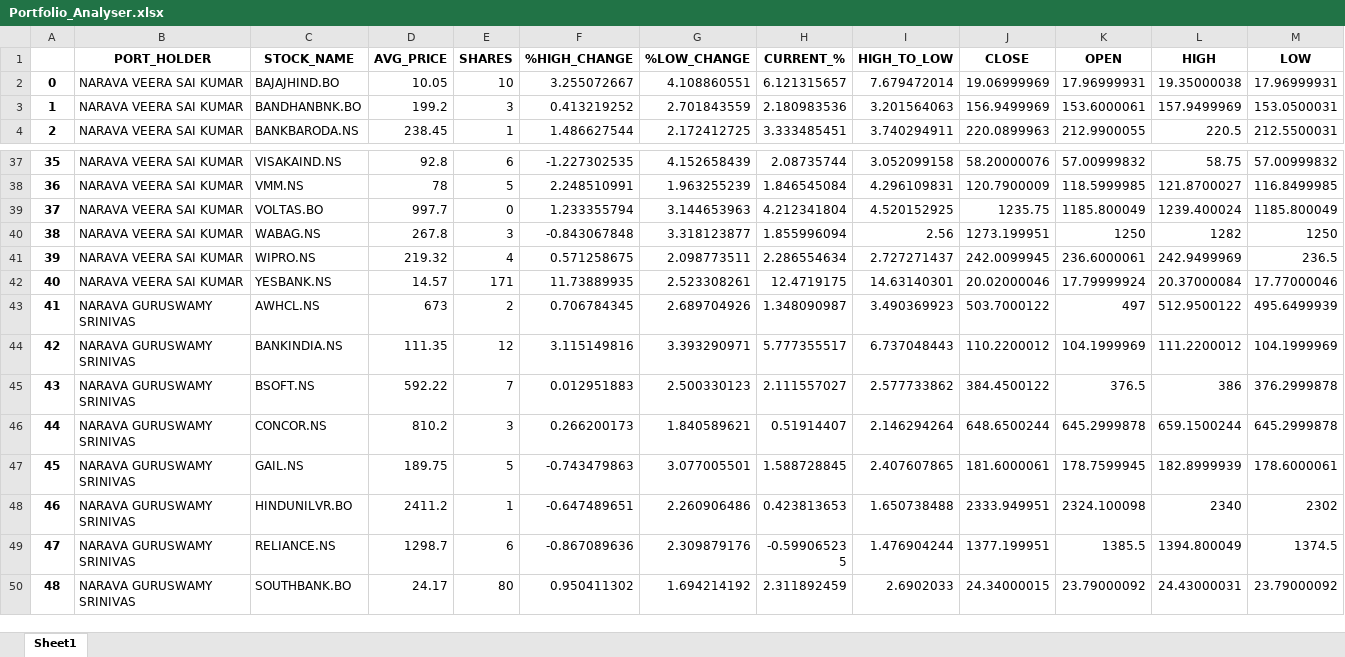
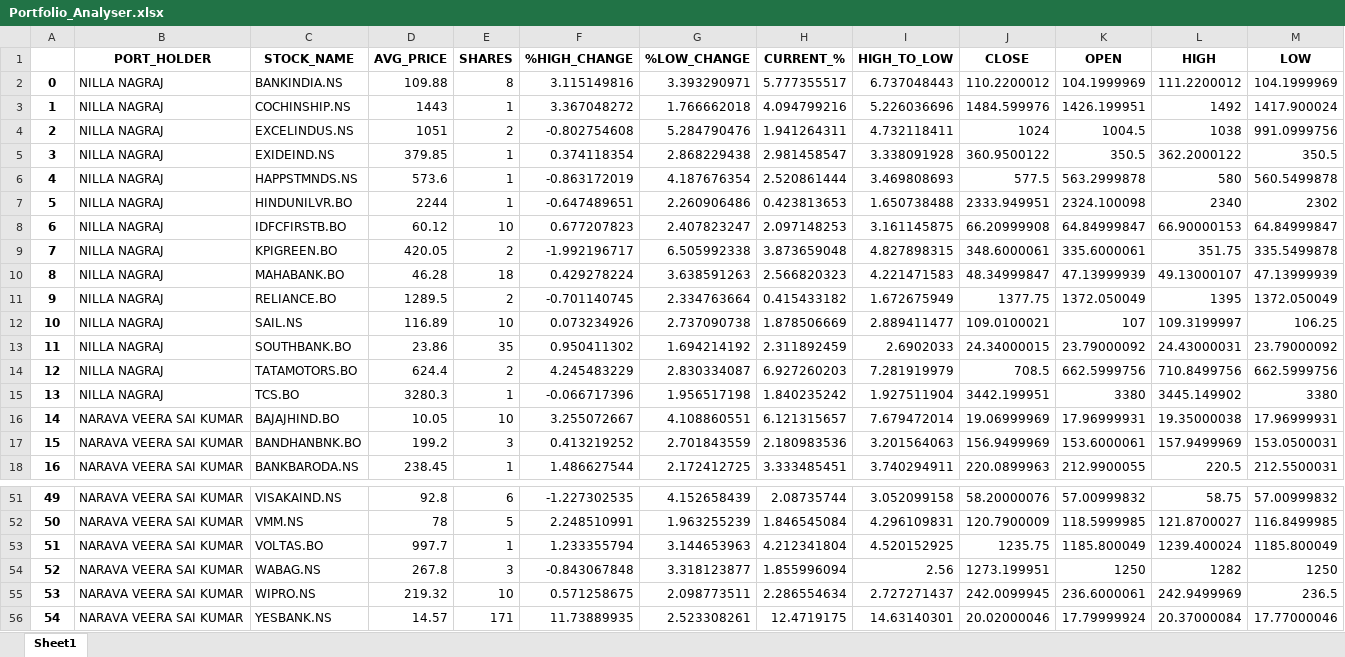
Before and after one commit to nvsaikumar9/Portfolio-Monitoring-System, an Excel workbook: Portfolio_Analyser.xlsx, sheet Sheet1, drawn as a sheet; only a part is shown, gaps mark what is left out; the shorter side is filled out with more unchanged rows; values as stored, in another font and other column widths than the file's, no borders; addresses are those after the commit; rows hold the shown columns only; the diff names each change by its address in the sheet, - before the commit and + after, or states it on an @@ line.

```diff
--- a/Portfolio_Analyser.xlsx (sheet Sheet1)
+++ b/Portfolio_Analyser.xlsx (sheet Sheet1)
+row 2: 0 | NILLA NAGRAJ | BANKINDIA.NS | 109.88 | 8 | 3.115149816 | 3.393290971 | 5.777355517 | 6.737048443 | 110.2200012 | 104.1999969 | 111.2200012 | 104.1999969
+row 3: 1 | NILLA NAGRAJ | COCHINSHIP.NS | 1443 | 1 | 3.367048272 | 1.766662018 | 4.094799216 | 5.226036696 | 1484.599976 | 1426.199951 | 1492 | 1417.900024
+row 4: 2 | NILLA NAGRAJ | EXCELINDUS.NS | 1051 | 2 | -0.802754608 | 5.284790476 | 1.941264311 | 4.732118411 | 1024 | 1004.5 | 1038 | 991.0999756
+row 5: 3 | NILLA NAGRAJ | EXIDEIND.NS | 379.85 | 1 | 0.374118354 | 2.868229438 | 2.981458547 | 3.338091928 | 360.9500122 | 350.5 | 362.2000122 | 350.5
+row 6: 4 | NILLA NAGRAJ | HAPPSTMNDS.NS | 573.6 | 1 | -0.863172019 | 4.187676354 | 2.520861444 | 3.469808693 | 577.5 | 563.2999878 | 580 | 560.5499878
+row 7: 5 | NILLA NAGRAJ | HINDUNILVR.BO | 2244 | 1 | -0.647489651 | 2.260906486 | 0.423813653 | 1.650738488 | 2333.949951 | 2324.100098 | 2340 | 2302
+row 8: 6 | NILLA NAGRAJ | IDFCFIRSTB.BO | 60.12 | 10 | 0.677207823 | 2.407823247 | 2.097148253 | 3.161145875 | 66.20999908 | 64.84999847 | 66.90000153 | 64.84999847
+row 9: 7 | NILLA NAGRAJ | KPIGREEN.BO | 420.05 | 2 | -1.992196717 | 6.505992338 | 3.873659048 | 4.827898315 | 348.6000061 | 335.6000061 | 351.75 | 335.5499878
+row 10: 8 | NILLA NAGRAJ | MAHABANK.BO | 46.28 | 18 | 0.429278224 | 3.638591263 | 2.566820323 | 4.221471583 | 48.34999847 | 47.13999939 | 49.13000107 | 47.13999939
+row 11: 9 | NILLA NAGRAJ | RELIANCE.BO | 1289.5 | 2 | -0.701140745 | 2.334763664 | 0.415433182 | 1.672675949 | 1377.75 | 1372.050049 | 1395 | 1372.050049
+row 12: 10 | NILLA NAGRAJ | SAIL.NS | 116.89 | 10 | 0.073234926 | 2.737090738 | 1.878506669 | 2.889411477 | 109.0100021 | 107 | 109.3199997 | 106.25
+row 13: 11 | NILLA NAGRAJ | SOUTHBANK.BO | 23.86 | 35 | 0.950411302 | 1.694214192 | 2.311892459 | 2.6902033 | 24.34000015 | 23.79000092 | 24.43000031 | 23.79000092
+row 14: 12 | NILLA NAGRAJ | TATAMOTORS.BO | 624.4 | 2 | 4.245483229 | 2.830334087 | 6.927260203 | 7.281919979 | 708.5 | 662.5999756 | 710.8499756 | 662.5999756
+row 15: 13 | NILLA NAGRAJ | TCS.BO | 3280.3 | 1 | -0.066717396 | 1.956517198 | 1.840235242 | 1.927511904 | 3442.199951 | 3380 | 3445.149902 | 3380
@@ column A renumbered from row 16 down @@
-E53 (SHARES): 0
+E53 (SHARES): 1
-E55 (SHARES): 4
+E55 (SHARES): 10
```
Also changed, not shown: API_stock_prices.xlsx, Portfolio_details.xlsx, 5 other files.
